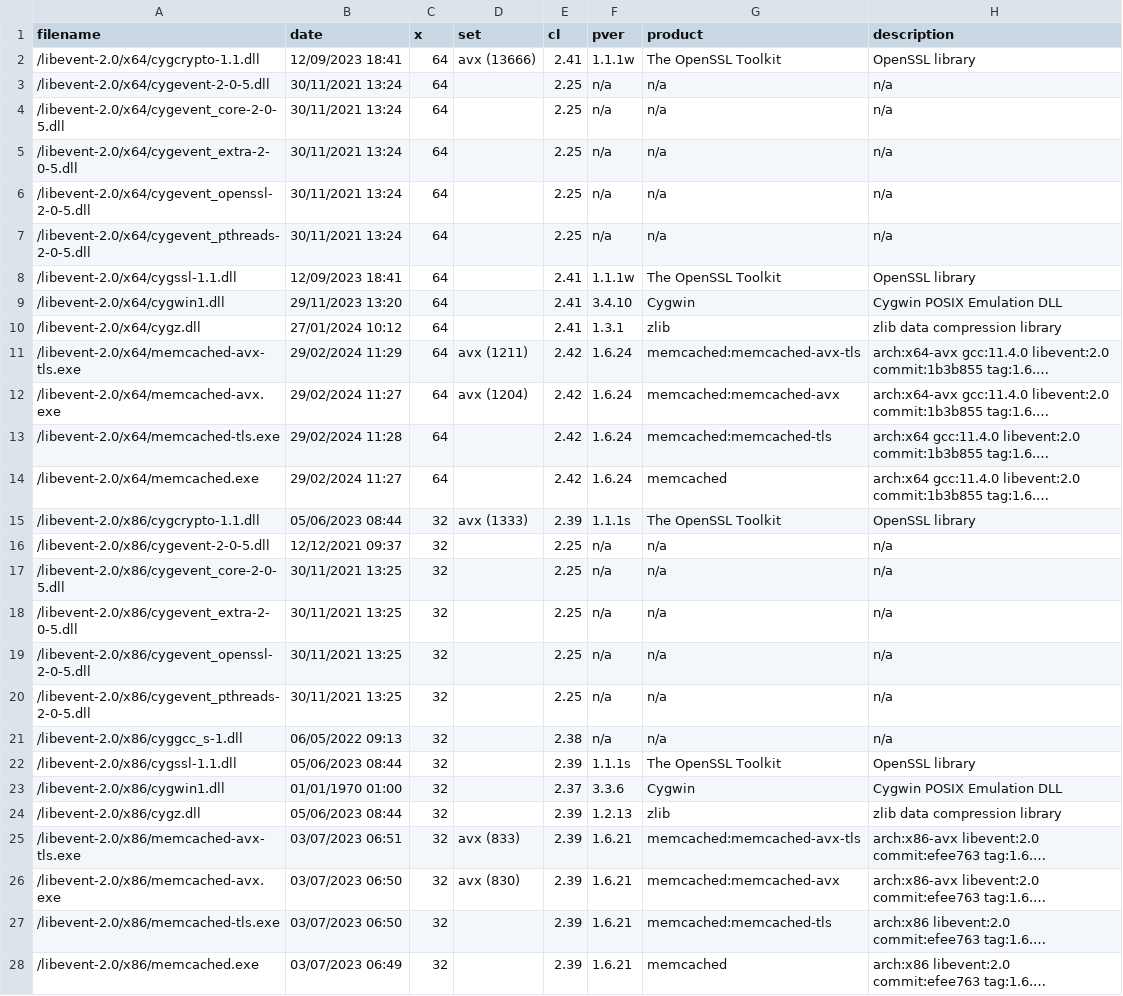
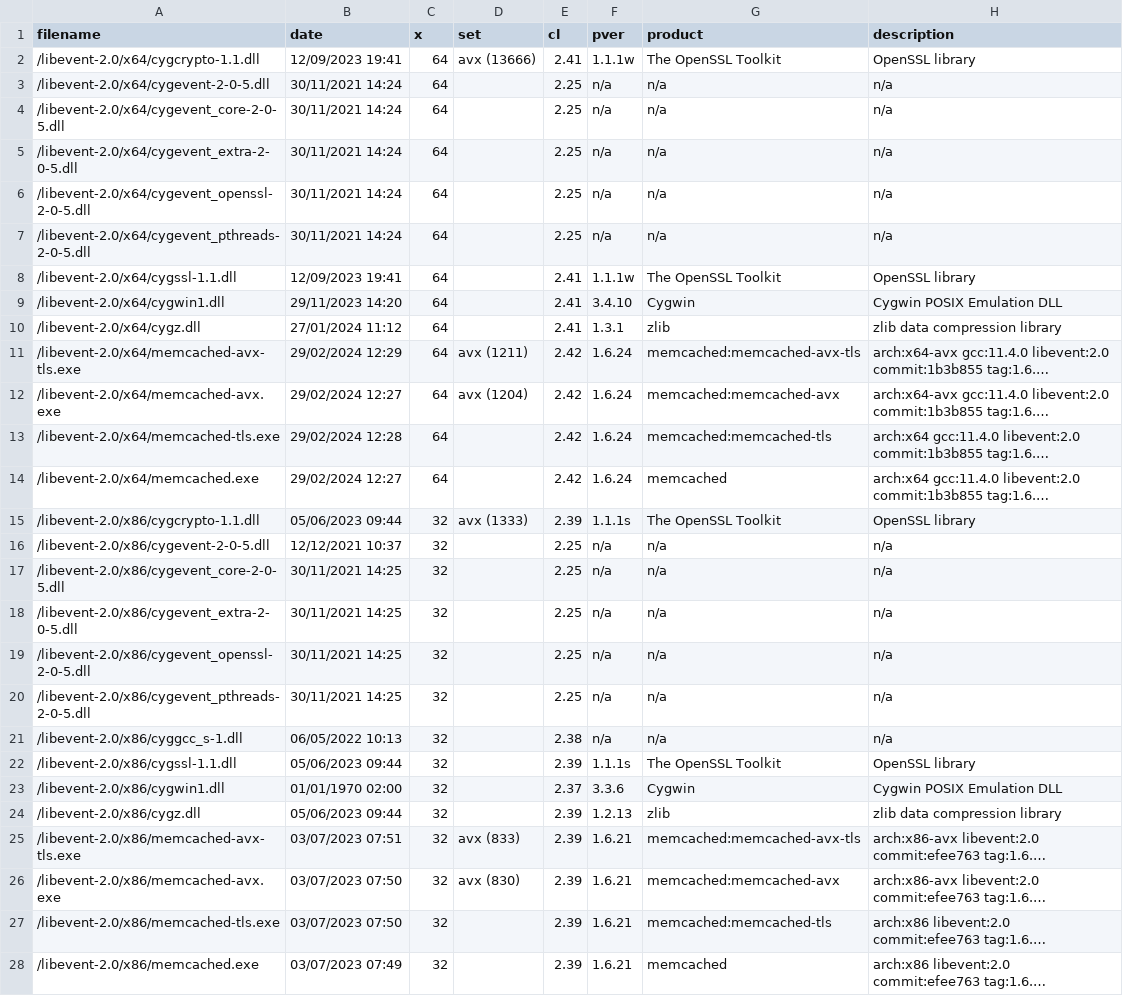
Before and after one commit to nono303/memcached, a CSV file: bininfo.csv, drawn as a sheet; only a part is shown; long unchanged cells end in …; the diff covers the shown part only; the diff names each change by its address in the sheet, - before the commit and + after, or states it on an @@ line.

```diff
--- a/bininfo.csv
+++ b/bininfo.csv
-B2 (date): 12/09/2023 18:41
+B2 (date): 12/09/2023 19:41
-B3:B7 (date): 30/11/2021 13:24
+B3:B7 (date): 30/11/2021 14:24
-B8 (date): 12/09/2023 18:41
+B8 (date): 12/09/2023 19:41
-B9 (date): 29/11/2023 13:20
+B9 (date): 29/11/2023 14:20
-B10 (date): 27/01/2024 10:12
+B10 (date): 27/01/2024 11:12
-B11 (date): 29/02/2024 11:29
+B11 (date): 29/02/2024 12:29
-B12 (date): 29/02/2024 11:27
+B12 (date): 29/02/2024 12:27
-B13 (date): 29/02/2024 11:28
+B13 (date): 29/02/2024 12:28
-B14 (date): 29/02/2024 11:27
+B14 (date): 29/02/2024 12:27
-B15 (date): 05/06/2023 08:44
+B15 (date): 05/06/2023 09:44
-B16 (date): 12/12/2021 09:37
+B16 (date): 12/12/2021 10:37
-B17:B20 (date): 30/11/2021 13:25
+B17:B20 (date): 30/11/2021 14:25
-B21 (date): 06/05/2022 09:13
+B21 (date): 06/05/2022 10:13
-B22 (date): 05/06/2023 08:44
+B22 (date): 05/06/2023 09:44
-B23 (date): 01/01/1970 01:00
+B23 (date): 01/01/1970 02:00
-B24 (date): 05/06/2023 08:44
+B24 (date): 05/06/2023 09:44
-B25 (date): 03/07/2023 06:51
+B25 (date): 03/07/2023 07:51
-B26:B27 (date): 03/07/2023 06:50
+B26:B27 (date): 03/07/2023 07:50
-B28 (date): 03/07/2023 06:49
+B28 (date): 03/07/2023 07:49
```
Also changed, not shown: 50 edited cells elsewhere in this file, 16 other files.
